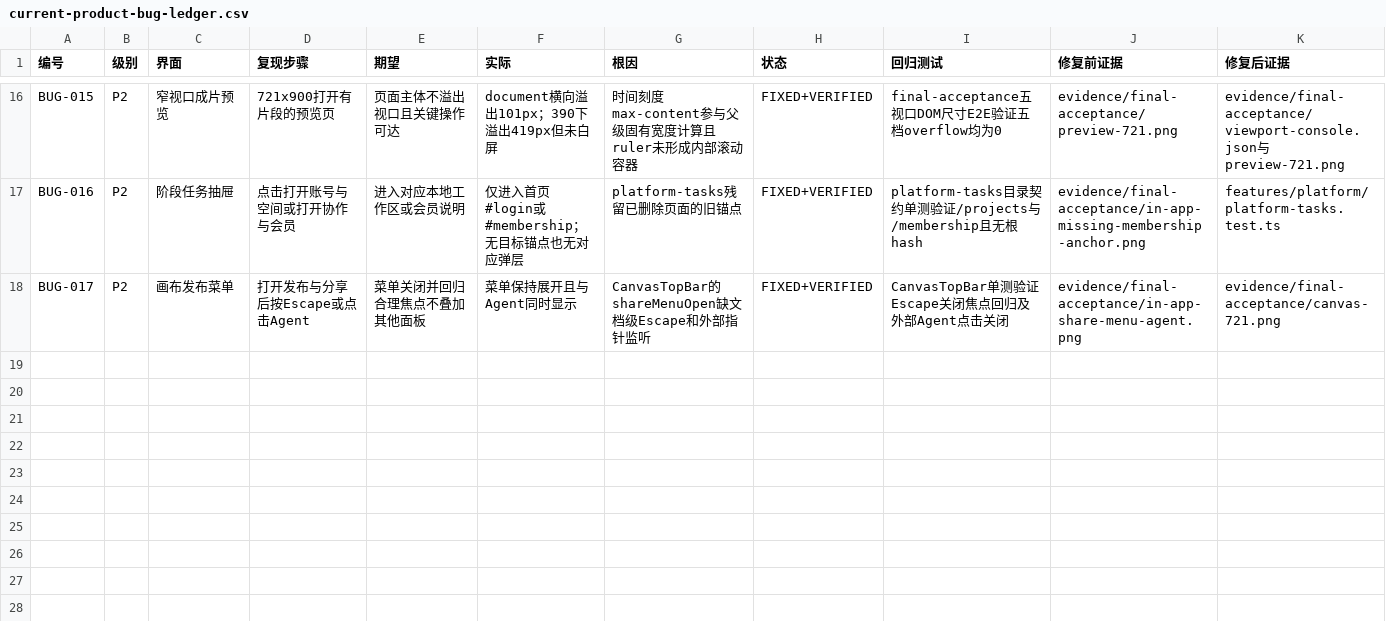
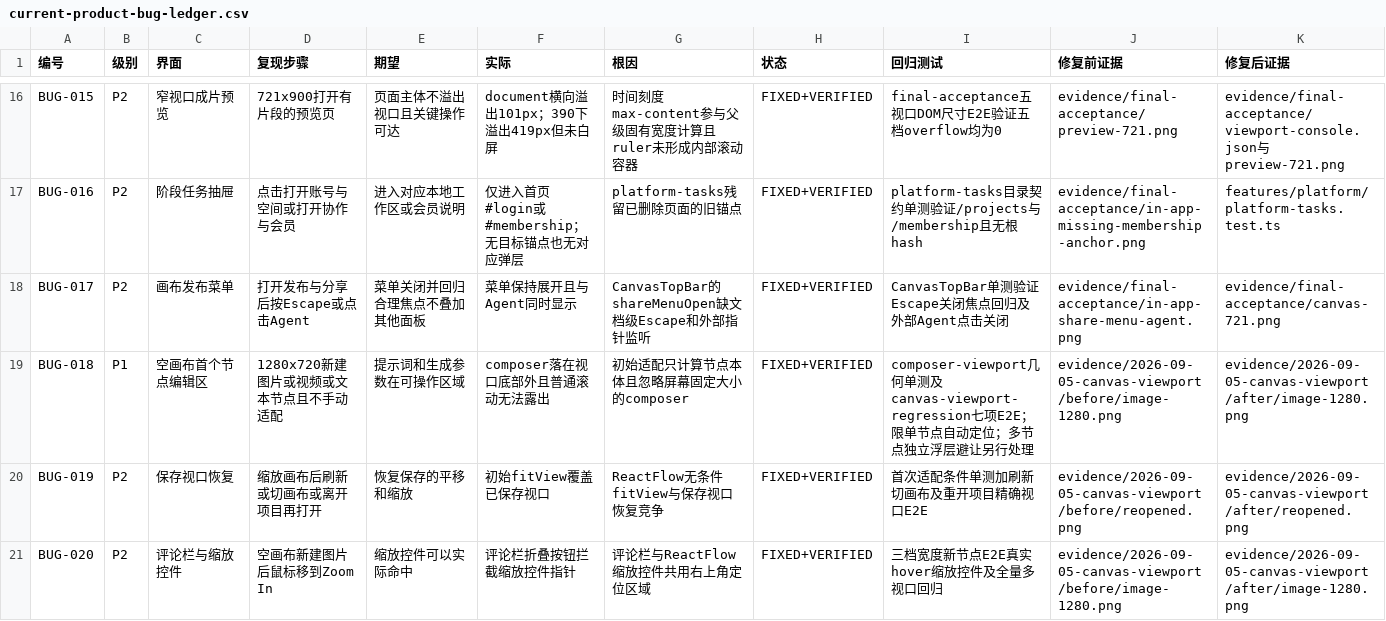
Before and after one commit to andydb0927-coder/andydb, a CSV file: docs/qa/current-product-bug-ledger.csv, drawn as a sheet; only a part is shown, gaps mark what is left out.

Commit message:
fix: preserve canvas viewport and archive regression evidence

```diff
--- a/docs/qa/current-product-bug-ledger.csv
+++ b/docs/qa/current-product-bug-ledger.csv
@@ -18 +18,4 @@ BUG-016,P2,阶段任务抽屉,点击打开账号与空间或打开协作与会
 BUG-017,P2,画布发布菜单,打开发布与分享后按Escape或点击Agent,菜单关闭并回归合理焦点不叠加其他面板,菜单保持展开且与Agent同时显示,CanvasTopBar的shareMenuOpen缺文档级Escape和外部指针监听,FIXED+VERIFIED,CanvasTopBar单测验证Escape关闭焦点回归及外部Agent点击关闭,evidence/final-acceptance/in-app-share-menu-agent.png,evidence/final-acceptance/canvas-721.png
+BUG-018,P1,空画布首个节点编辑区,1280x720新建图片或视频或文本节点且不手动适配,提示词和生成参数在可操作区域,composer落在视口底部外且普通滚动无法露出,初始适配只计算节点本体且忽略屏幕固定大小的composer,FIXED+VERIFIED,composer-viewport几何单测及canvas-viewport-regression七项E2E；限单节点自动定位；多节点独立浮层避让另行处理,evidence/2026-09-05-canvas-viewport/before/image-1280.png,evidence/2026-09-05-canvas-viewport/after/image-1280.png
+BUG-019,P2,保存视口恢复,缩放画布后刷新或切画布或离开项目再打开,恢复保存的平移和缩放,初始fitView覆盖已保存视口,ReactFlow无条件fitView与保存视口恢复竞争,FIXED+VERIFIED,首次适配条件单测加刷新切画布及重开项目精确视口E2E,evidence/2026-09-05-canvas-viewport/before/reopened.png,evidence/2026-09-05-canvas-viewport/after/reopened.png
+BUG-020,P2,评论栏与缩放控件,空画布新建图片后鼠标移到Zoom In,缩放控件可以实际命中,评论栏折叠按钮拦截缩放控件指针,评论栏与ReactFlow缩放控件共用右上角定位区域,FIXED+VERIFIED,三档宽度新节点E2E真实hover缩放控件及全量多视口回归,evidence/2026-09-05-canvas-viewport/before/image-1280.png,evidence/2026-09-05-canvas-viewport/after/image-1280.png
```
Also changed, not shown: 47 other files.
